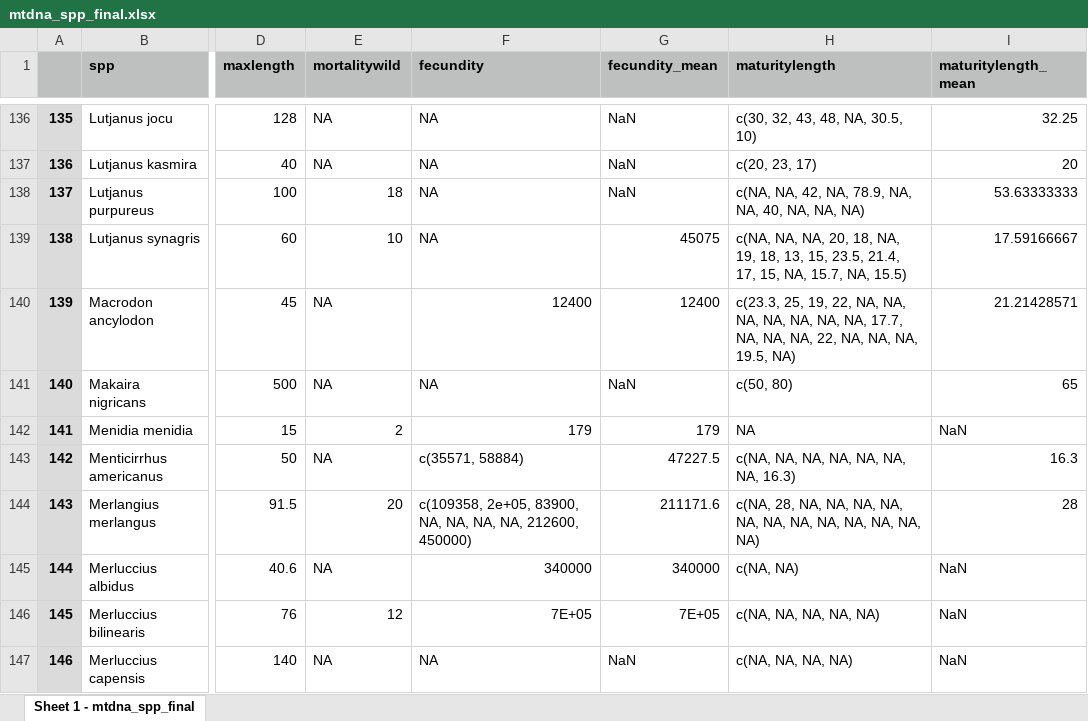
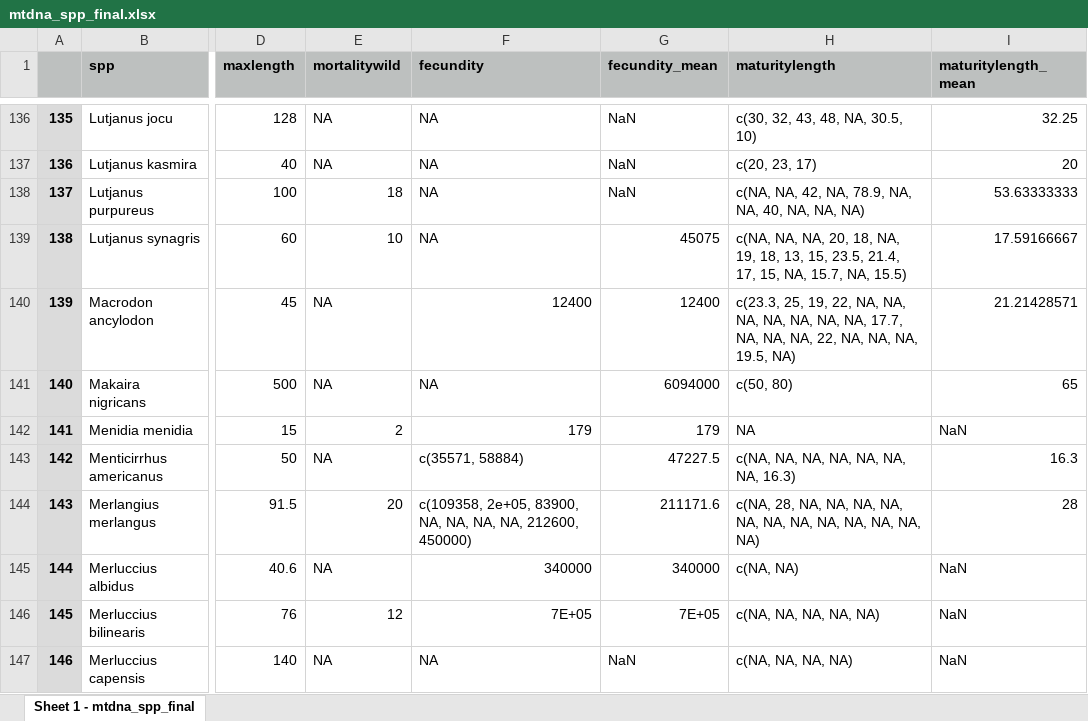
Before and after one commit to pinskylab/life_history_genetic_diversity, an Excel workbook: mtdna_spp_final.xlsx, sheet Sheet 1 - mtdna_spp_final, drawn as a sheet; only a part is shown, gaps mark what is left out; values as stored, in another font and other column widths than the file's, no borders; the diff names each change by its address in the sheet, - before the commit and + after, or states it on an @@ line.

Commit message:
Data

```diff
--- a/mtdna_spp_final.xlsx (sheet Sheet 1 - mtdna_spp_final)
+++ b/mtdna_spp_final.xlsx (sheet Sheet 1 - mtdna_spp_final)
-G141 (fecundity_mean): NaN
+G141 (fecundity_mean): 6094000
```
